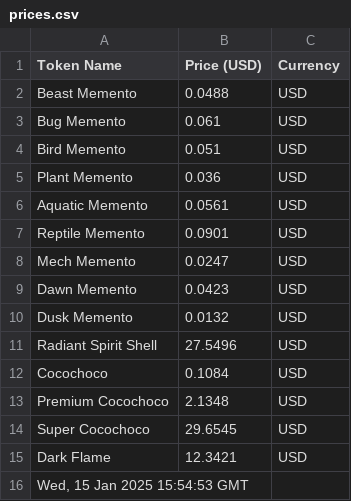
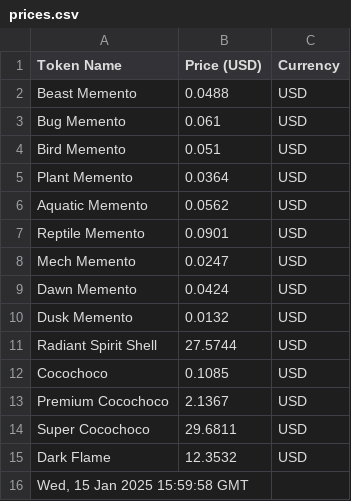
Before and after one commit to joacozanardi/mementosAPI, a CSV file: prices.csv, drawn as a sheet.

Commit message:
Update prices.csv at Wed, 15 Jan 2025 15:59:58 GMT

```diff
--- a/prices.csv
+++ b/prices.csv
@@ -4,13 +4,13 @@ Bug Memento,0.061,USD
 Bird Memento,0.051,USD
-Plant Memento,0.036,USD
-Aquatic Memento,0.0561,USD
+Plant Memento,0.0364,USD
+Aquatic Memento,0.0562,USD
 Reptile Memento,0.0901,USD
 Mech Memento,0.0247,USD
-Dawn Memento,0.0423,USD
+Dawn Memento,0.0424,USD
 Dusk Memento,0.0132,USD
-Radiant Spirit Shell,27.5496,USD
-Cocochoco,0.1084,USD
-Premium Cocochoco,2.1348,USD
-Super Cocochoco,29.6545,USD
-Dark Flame,12.3421,USD
-"Wed, 15 Jan 2025 15:54:53 GMT"
+Radiant Spirit Shell,27.5744,USD
+Cocochoco,0.1085,USD
+Premium Cocochoco,2.1367,USD
+Super Cocochoco,29.6811,USD
+Dark Flame,12.3532,USD
+"Wed, 15 Jan 2025 15:59:58 GMT"
```
